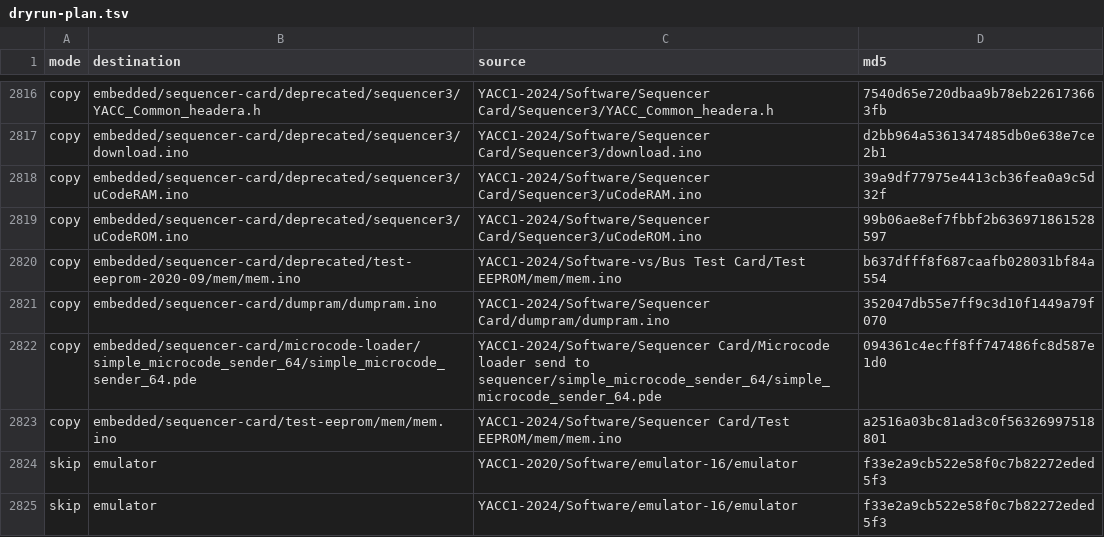
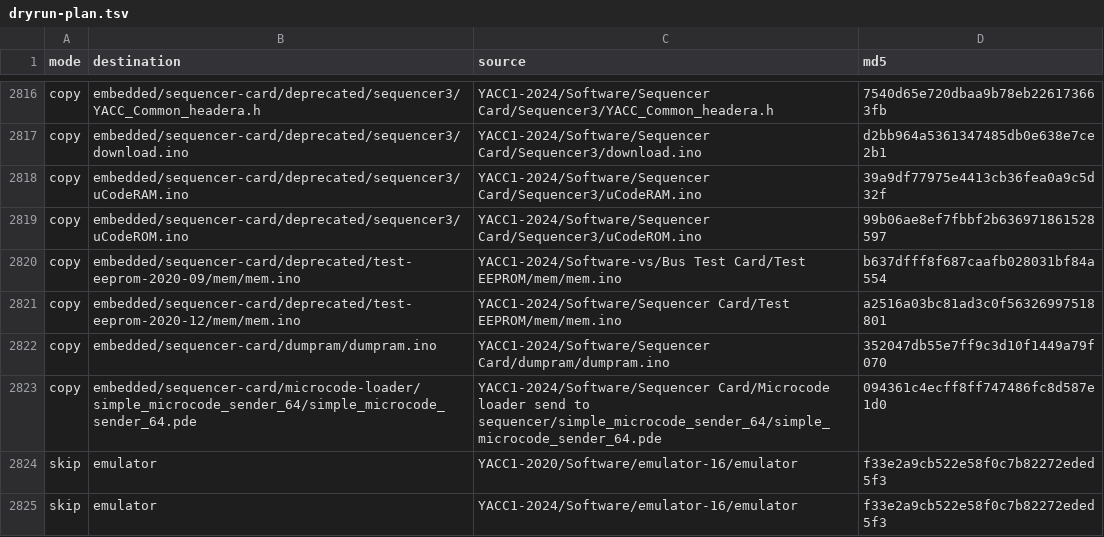
Before and after one commit to ksr/YACC1-D, a TSV file: migration/dryrun-plan.tsv, drawn as a sheet; only a part is shown, gaps mark what is left out.

```diff
--- a/migration/dryrun-plan.tsv
+++ b/migration/dryrun-plan.tsv
@@ -2820,5 +2820,5 @@ copy	embedded/sequencer-card/deprecated/sequencer3/uCodeROM.ino	YACC1-2024/Softw
 copy	embedded/sequencer-card/deprecated/test-eeprom-2020-09/mem/mem.ino	YACC1-2024/Software-vs/Bus Test Card/Test EEPROM/mem/mem.ino	b637dfff8f687caafb028031bf84a554
+copy	embedded/sequencer-card/deprecated/test-eeprom-2020-12/mem/mem.ino	YACC1-2024/Software/Sequencer Card/Test EEPROM/mem/mem.ino	a2516a03bc81ad3c0f56326997518801
 copy	embedded/sequencer-card/dumpram/dumpram.ino	YACC1-2024/Software/Sequencer Card/dumpram/dumpram.ino	352047db55e7ff9c3d10f1449a79f070
 copy	embedded/sequencer-card/microcode-loader/simple_microcode_sender_64/simple_microcode_sender_64.pde	YACC1-2024/Software/Sequencer Card/Microcode loader send to sequencer/simple_microcode_sender_64/simple_microcode_sender_64.pde	094361c4ecff8ff747486fc8d587e1d0
-copy	embedded/sequencer-card/test-eeprom/mem/mem.ino	YACC1-2024/Software/Sequencer Card/Test EEPROM/mem/mem.ino	a2516a03bc81ad3c0f56326997518801
 skip	emulator	YACC1-2020/Software/emulator-16/emulator	f33e2a9cb522e58f0c7b82272eded5f3
```
Also changed, not shown: migration/dedup-dropped.tsv, 5 other files.
